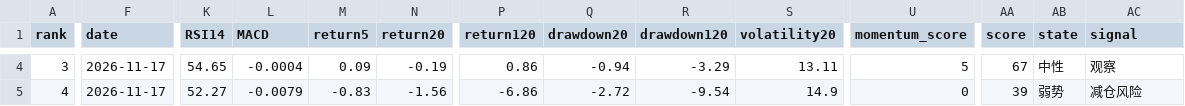
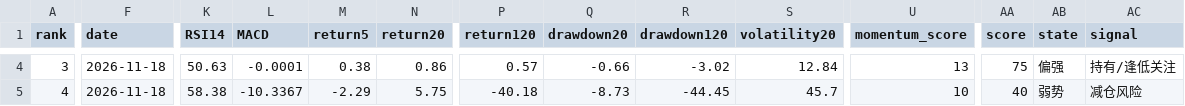
Before and after one commit to huming013-cyber/-quant-model, a CSV file: data/quant_result.csv, drawn as a sheet; only a part is shown, gaps mark what is left out; the diff covers the shown part only; the diff names each change by its address in the sheet, - before the commit and + after, or states it on an @@ line.

```diff
--- a/data/quant_result.csv
+++ b/data/quant_result.csv
-F4:F5 (date): 2026-11-17
+F4:F5 (date): 2026-11-18
-K4 (RSI14): 54.65
+K4 (RSI14): 50.63
-L4 (MACD): -0.0004
+L4 (MACD): -0.0001
-M4 (return5): 0.09
+M4 (return5): 0.38
-N4 (return20): -0.19
+N4 (return20): 0.86
-P4 (return120): 0.86
+P4 (return120): 0.57
-Q4 (drawdown20): -0.94
+Q4 (drawdown20): -0.66
-R4 (drawdown120): -3.29
+R4 (drawdown120): -3.02
-S4 (volatility20): 13.11
+S4 (volatility20): 12.84
-U4 (momentum_score): 5
+U4 (momentum_score): 13
-AA4 (score): 67
+AA4 (score): 75
-AB4 (state): 中性
+AB4 (state): 偏强
-AC4 (signal): 观察
+AC4 (signal): 持有/逢低关注
-K5 (RSI14): 52.27
+K5 (RSI14): 58.38
-L5 (MACD): -0.0079
+L5 (MACD): -10.3367
-M5 (return5): -0.83
+M5 (return5): -2.29
-N5 (return20): -1.56
+N5 (return20): 5.75
-P5 (return120): -6.86
+P5 (return120): -40.18
-Q5 (drawdown20): -2.72
+Q5 (drawdown20): -8.73
-R5 (drawdown120): -9.54
+R5 (drawdown120): -44.45
-S5 (volatility20): 14.9
+S5 (volatility20): 45.7
-U5 (momentum_score): 0
+U5 (momentum_score): 10
-AA5 (score): 39
+AA5 (score): 40
```
Also changed, not shown: 81 edited cells elsewhere in this file, data/etf_result.csv, data/stock_result.csv.
